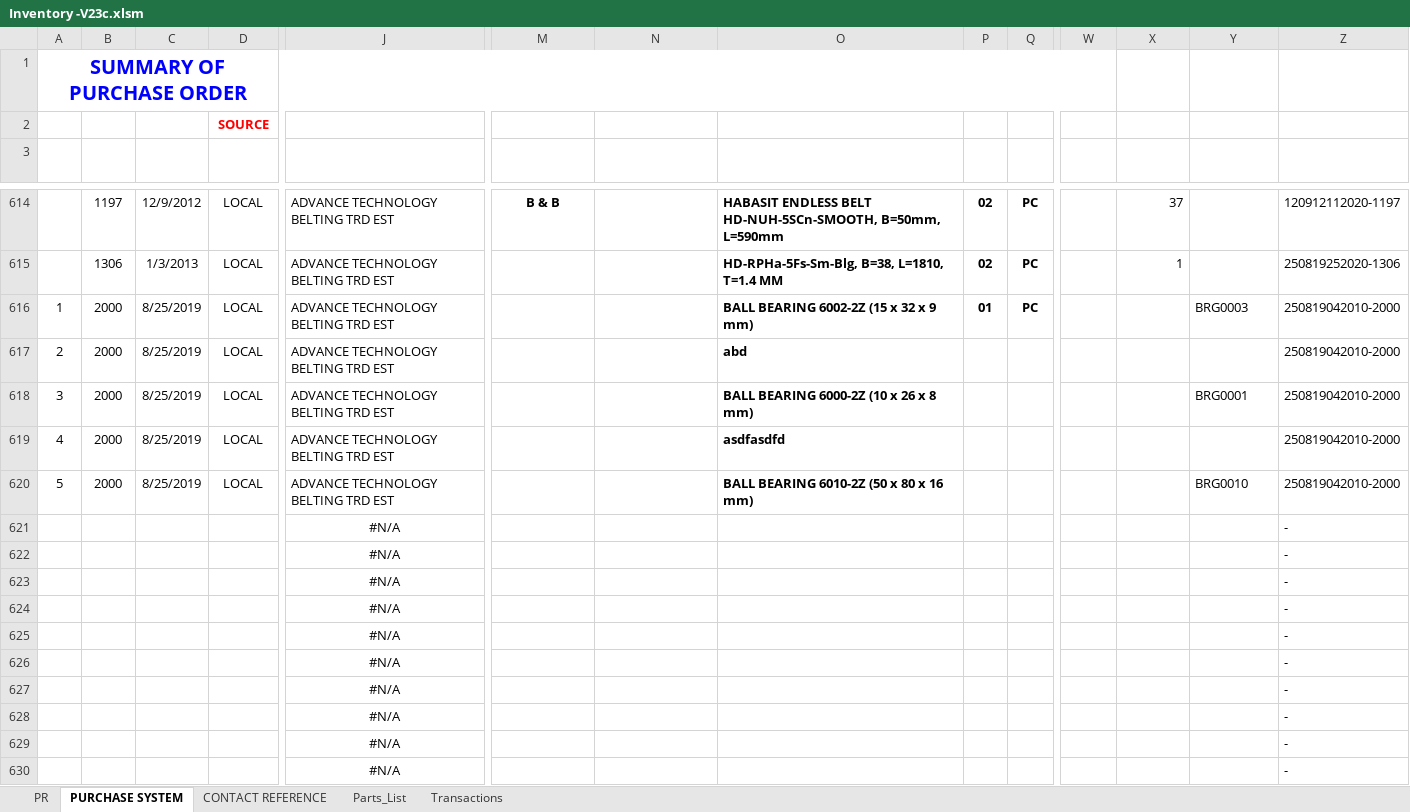
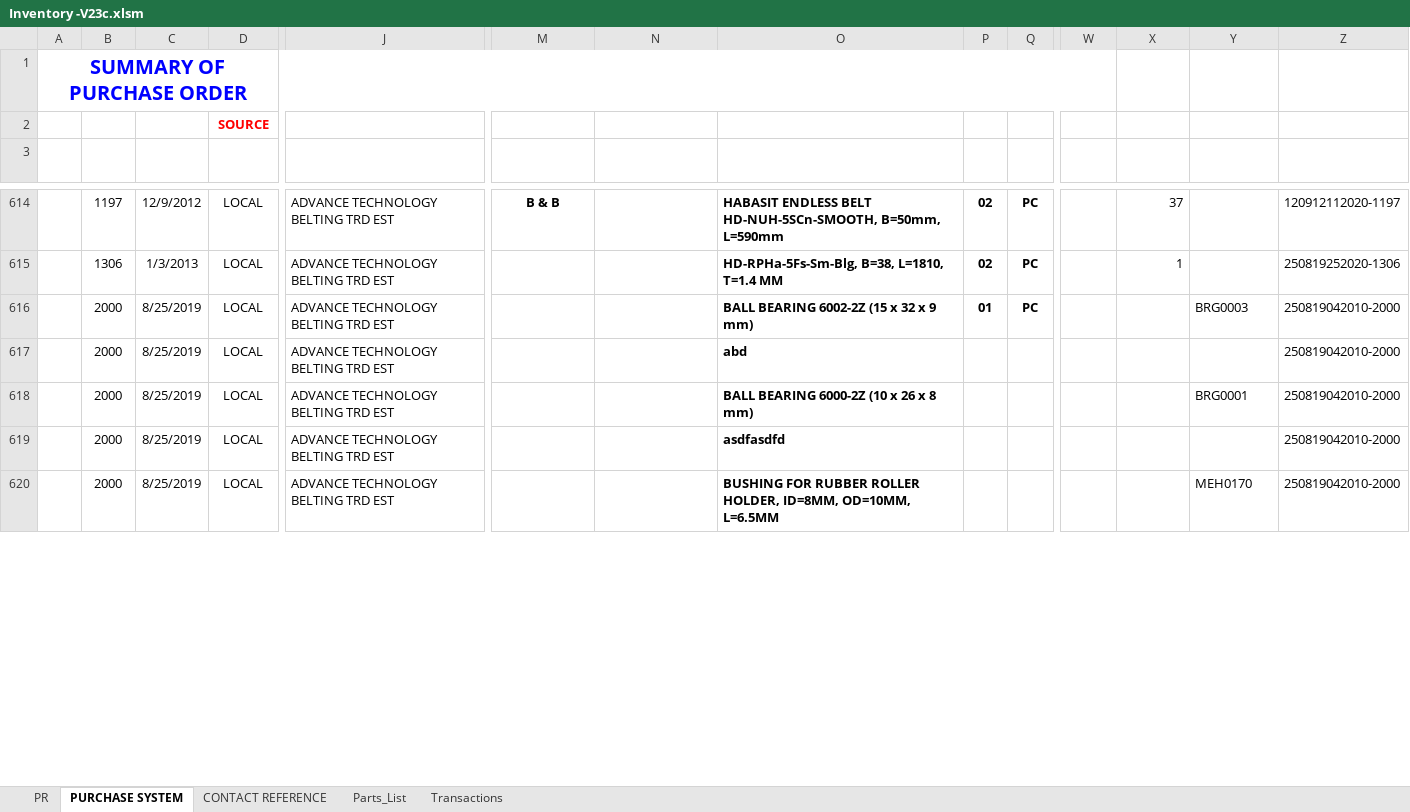
Before and after one commit to syedmeesamali/VBA_Programming, an Excel workbook: 4_Inventory_System/Inventory -V23c.xlsm, sheet PURCHASE SYSTEM, drawn as a sheet; only a part is shown, gaps mark what is left out; values as stored, in another font and other column widths than the file's, no borders; conditional formats and table styles not drawn; removed rows and columns are numbered as before the commit, all else as after; rows hold the shown columns only; the diff covers the shown part only; the diff names each change by its address in the sheet, - before the commit and + after, or states it on an @@ line.

Commit message:
Update to the code base

```diff
--- a/4_Inventory_System/Inventory -V23c.xlsm (sheet PURCHASE SYSTEM)
+++ b/4_Inventory_System/Inventory -V23c.xlsm (sheet PURCHASE SYSTEM)
-A616 (Disp): 1
+A616 (Disp): (empty)
-A617 (Disp): 2
+A617 (Disp): (empty)
-A618 (Disp): 3
+A618 (Disp): (empty)
-A619 (Disp): 4
+A619 (Disp): (empty)
-A620 (Disp): 5
+A620 (Disp): (empty)
-O620 (DESCRIPTION): BALL BEARING 6010-2Z (50 x 80 x 16 mm)
+O620 (DESCRIPTION): BUSHING FOR RUBBER ROLLER HOLDER, ID=8MM, OD=10MM, L=6.5MM
-Y620 (PROD CODE): BRG0010
+Y620 (PROD CODE): MEH0170
-row 621:  |  |  |  | #N/A |  |  |  |  |  |  |  |  | -
-row 622:  |  |  |  | #N/A |  |  |  |  |  |  |  |  | -
-row 623:  |  |  |  | #N/A |  |  |  |  |  |  |  |  | -
-row 624:  |  |  |  | #N/A |  |  |  |  |  |  |  |  | -
-row 625:  |  |  |  | #N/A |  |  |  |  |  |  |  |  | -
-row 626:  |  |  |  | #N/A |  |  |  |  |  |  |  |  | -
-row 627:  |  |  |  | #N/A |  |  |  |  |  |  |  |  | -
-row 628:  |  |  |  | #N/A |  |  |  |  |  |  |  |  | -
-row 629:  |  |  |  | #N/A |  |  |  |  |  |  |  |  | -
-row 630:  |  |  |  | #N/A |  |  |  |  |  |  |  |  | -
```
Also changed, not shown: 13 added rows and 3 removed rows elsewhere in this sheet, sheet PR, sheet Transactions, sheet Parts_List, formulas that keep their value, charts or pictures.
